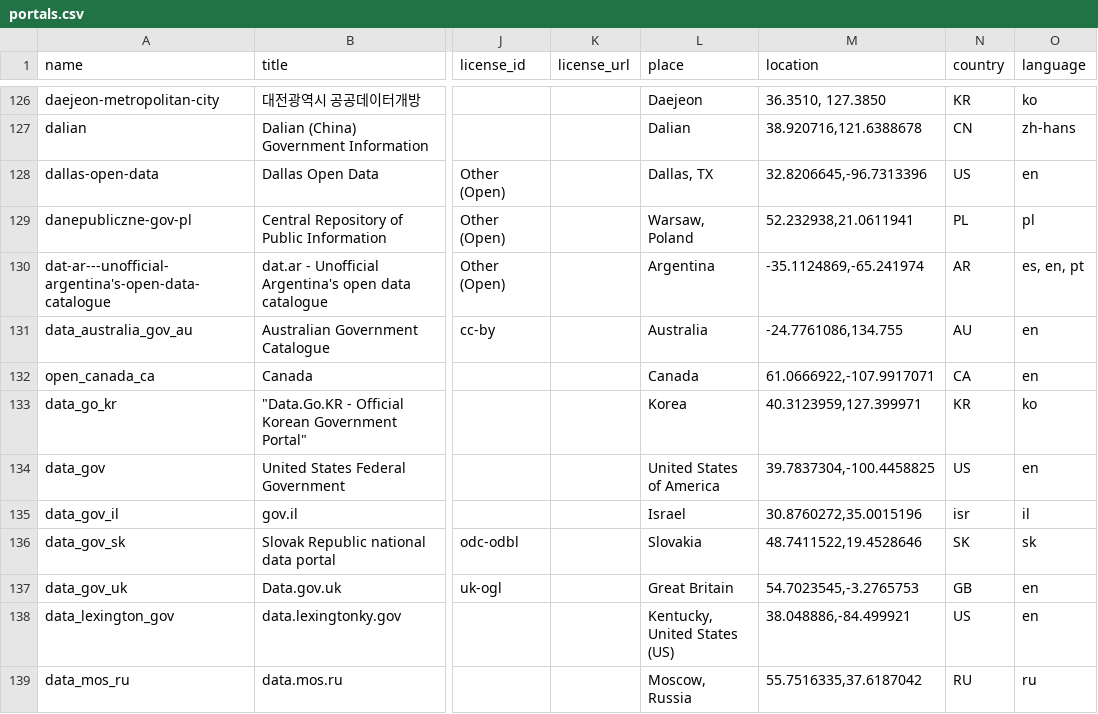
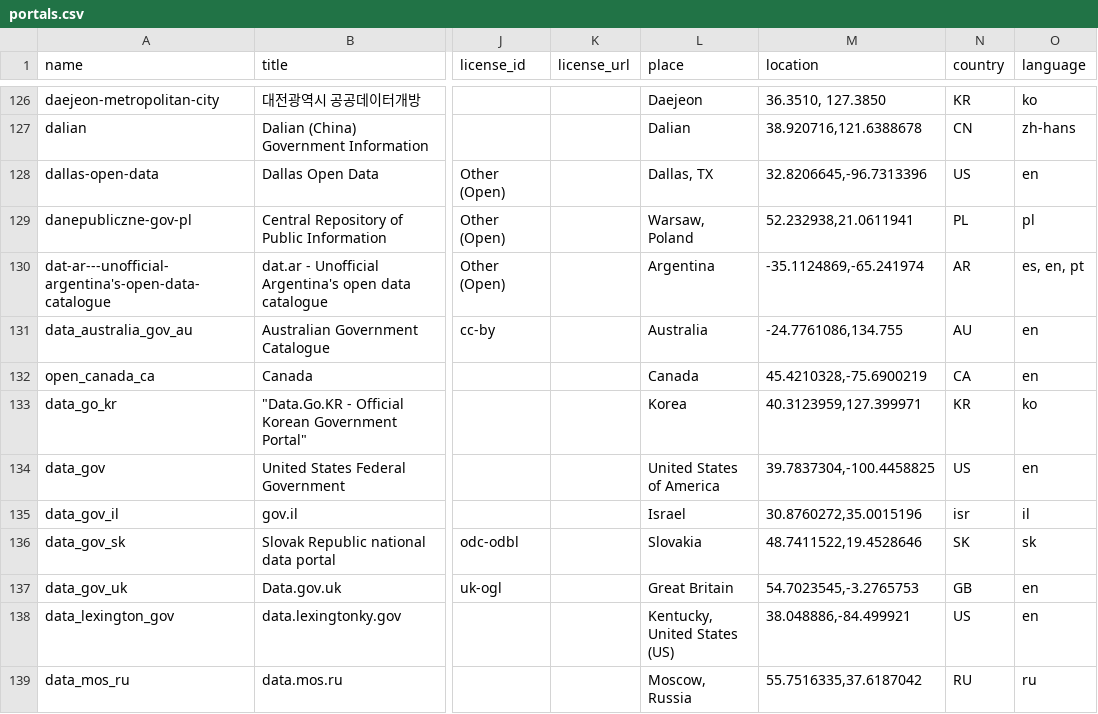
Before and after one commit to okfn/dataportals.org, a CSV file: data/portals.csv, drawn as a sheet; only a part is shown, gaps mark what is left out; the diff names each change by its address in the sheet, - before the commit and + after, or states it on an @@ line.

Commit message:
Update portals.csv
Move location of open.canada.ca to Ottawa (Canada's capital city)

```diff
--- a/data/portals.csv
+++ b/data/portals.csv
-M132 (location): 61.0666922,-107.9917071
+M132 (location): 45.4210328,-75.6900219
```
